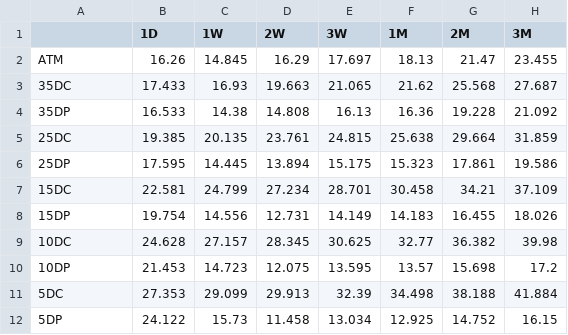
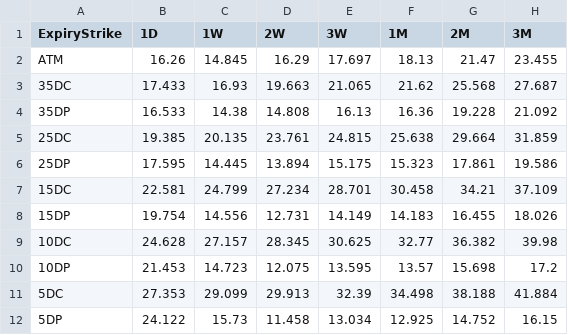
Before and after one commit to tkuntz20/MF796-project, a CSV file: USDTRY_04282022_grid.csv, drawn as a sheet; only a part is shown; the diff names each change by its address in the sheet, - before the commit and + after, or states it on an @@ line.

```diff
--- a/USDTRY_04282022_grid.csv
+++ b/USDTRY_04282022_grid.csv
-A1: (empty)
+A1: ExpiryStrike
```
Also changed, not shown: 1 other file.
